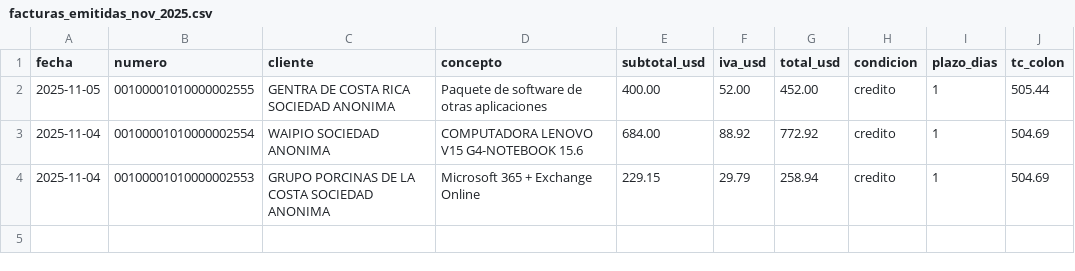
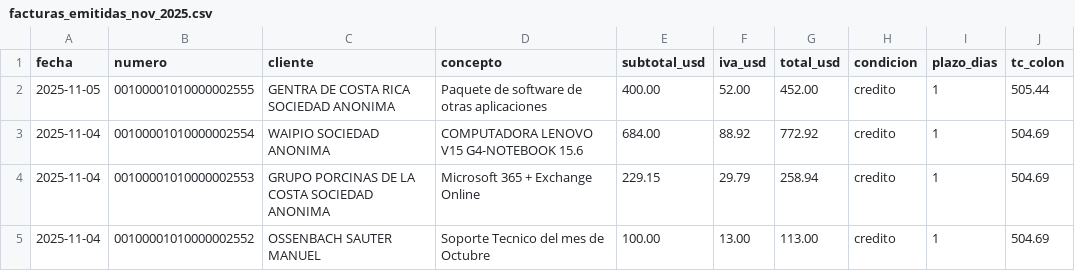
Before and after one commit to cimsa8-cyber/debt-sanitization-strategy, a CSV file: data/facturas_emitidas_nov_2025.csv, drawn as a sheet.

```diff
--- a/data/facturas_emitidas_nov_2025.csv
+++ b/data/facturas_emitidas_nov_2025.csv
@@ -4 +4,2 @@ fecha,numero,cliente,concepto,subtotal_usd,iva_usd,total_usd,condicion,plazo_dia
 2025-11-04,00100001010000002553,GRUPO PORCINAS DE LA COSTA SOCIEDAD ANONIMA,Microsoft 365 + Exchange Online,229.15,29.79,258.94,credito,1,504.69
+2025-11-04,00100001010000002552,OSSENBACH SAUTER MANUEL,Soporte Tecnico del mes de Octubre,100.00,13.00,113.00,credito,1,504.69
```
